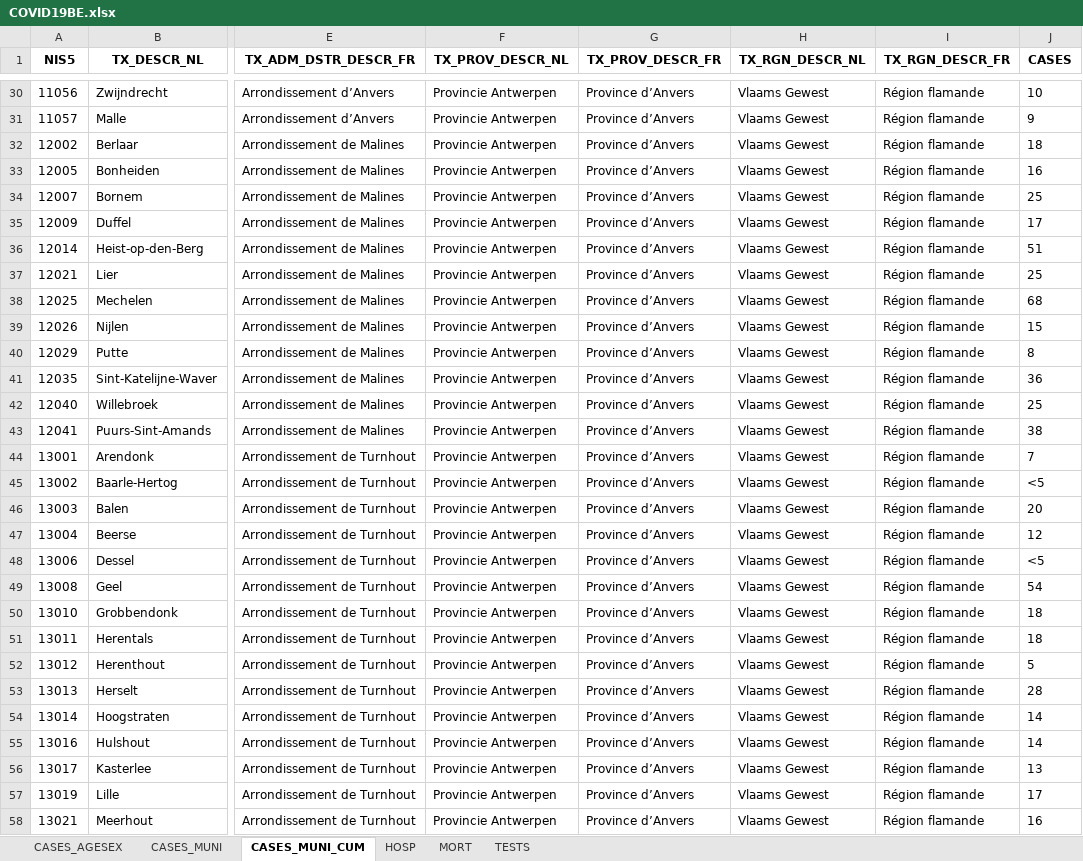
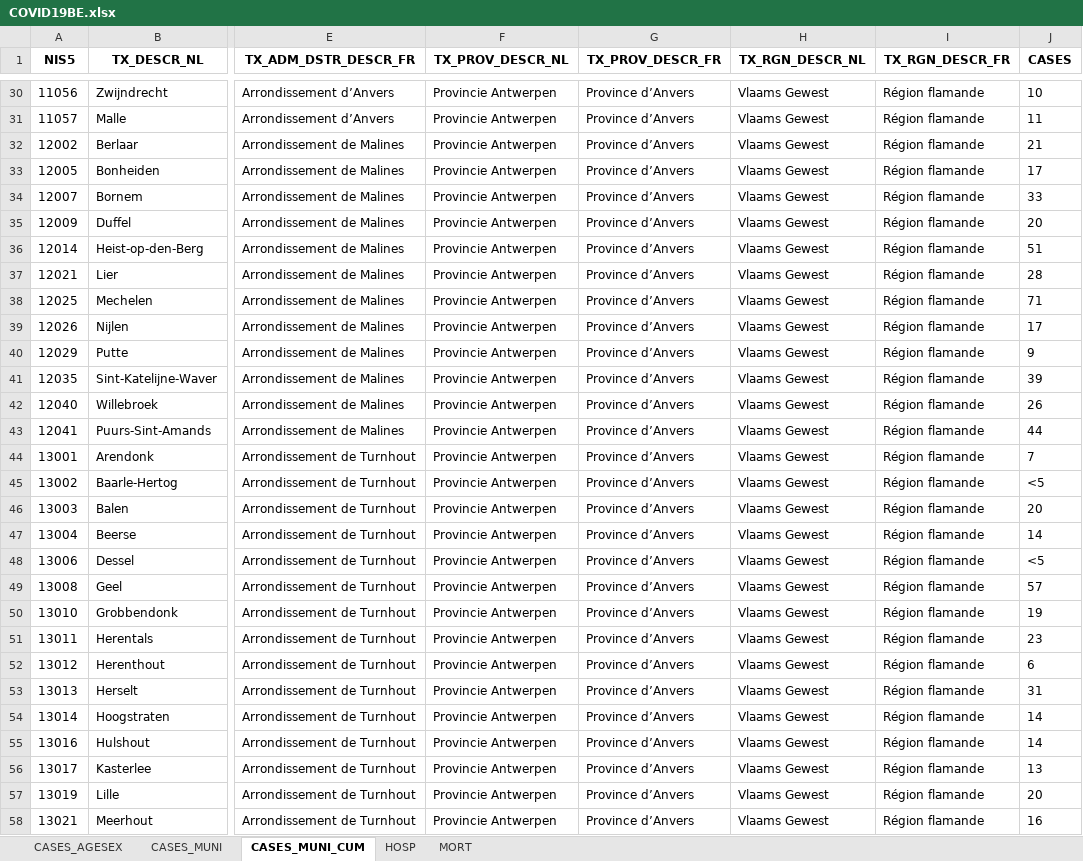
Before and after one commit to pdebuyl/sciensano-covid-19-data, an Excel workbook: data/COVID19BE.xlsx, sheet CASES_MUNI_CUM, drawn as a sheet; only a part is shown, gaps mark what is left out; values as stored, in another font and other column widths than the file's, no borders; the diff covers the shown part only; the diff names each change by its address in the sheet, - before the commit and + after, or states it on an @@ line.

```diff
--- a/data/COVID19BE.xlsx (sheet CASES_MUNI_CUM)
+++ b/data/COVID19BE.xlsx (sheet CASES_MUNI_CUM)
-sheet tab: TESTS
-J31 (CASES): 9
+J31 (CASES): 11
-J32 (CASES): 18
+J32 (CASES): 21
-J33 (CASES): 16
+J33 (CASES): 17
-J34 (CASES): 25
+J34 (CASES): 33
-J35 (CASES): 17
+J35 (CASES): 20
-J37 (CASES): 25
+J37 (CASES): 28
-J38 (CASES): 68
+J38 (CASES): 71
-J39 (CASES): 15
+J39 (CASES): 17
-J40 (CASES): 8
+J40 (CASES): 9
-J41 (CASES): 36
+J41 (CASES): 39
-J42 (CASES): 25
+J42 (CASES): 26
-J43 (CASES): 38
+J43 (CASES): 44
-J47 (CASES): 12
+J47 (CASES): 14
-J49 (CASES): 54
+J49 (CASES): 57
-J50 (CASES): 18
+J50 (CASES): 19
-J51 (CASES): 18
+J51 (CASES): 23
-J52 (CASES): 5
+J52 (CASES): 6
-J53 (CASES): 28
+J53 (CASES): 31
-J57 (CASES): 17
+J57 (CASES): 20
```
Also changed, not shown: 2 added rows and 327 edited cells elsewhere in this sheet, sheet CASES_MUNI, sheet CASES_AGESEX, sheet MORT, sheet HOSP.
